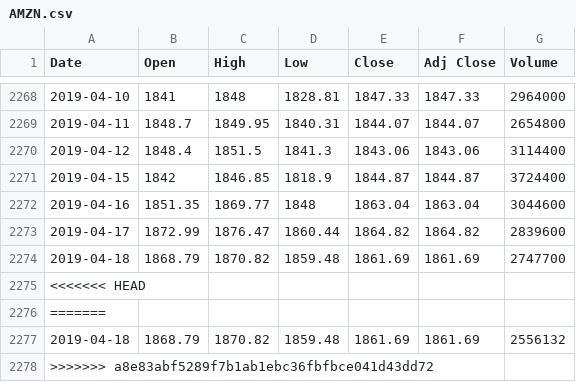
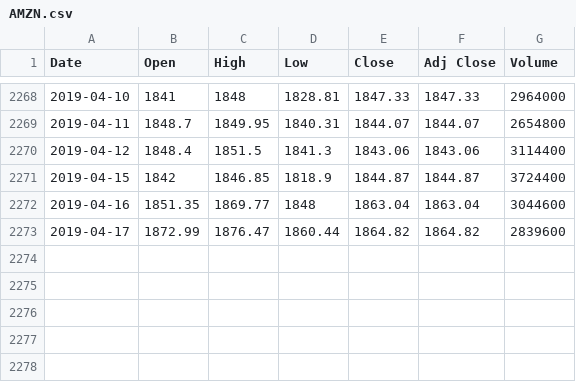
Before and after one commit to Saga2149/Stock_Price_Prediction, a CSV file: stock_dataset/AMZN/AMZN.csv, drawn as a sheet; only a part is shown, gaps mark what is left out.

```diff
--- a/stock_dataset/AMZN/AMZN.csv
+++ b/stock_dataset/AMZN/AMZN.csv
@@ -2273,6 +2273 @@ Date,Open,High,Low,Close,Adj Close,Volume
 2019-04-17,1872.99,1876.47,1860.44,1864.82,1864.82,2839600
-2019-04-18,1868.79,1870.82,1859.48,1861.69,1861.69,2747700
-<<<<<<< HEAD
-=======
-2019-04-18,1868.79,1870.82,1859.48,1861.69,1861.69,2556132
->>>>>>> a8e83abf5289f7b1ab1ebc36fbfbce041d43dd72
```
Also changed, not shown: stock_dataset/AAPL/AAPL.csv, stock_dataset/GOGLE/GOGLE.csv, 14 other files.
